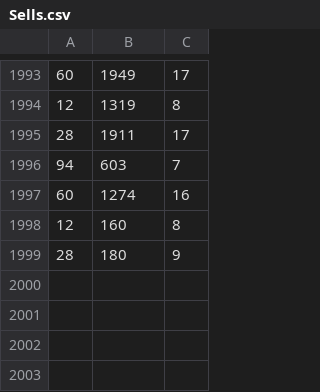
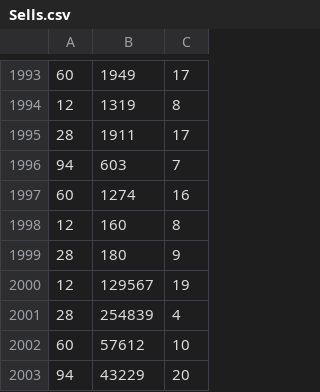
Before and after one commit to MikeandIkes123/Temoo, a CSV file: db/generated/Sells.csv, drawn as a sheet; only a part is shown, gaps mark what is left out.

Commit message:
bernie products and modified sells

```diff
--- a/db/generated/Sells.csv
+++ b/db/generated/Sells.csv
@@ -1999 +1999,5 @@
 28,180,9
+12,129567,19
+28,254839,4
+60,57612,10
+94,43229,20
```
Also changed, not shown: 9 other files.
